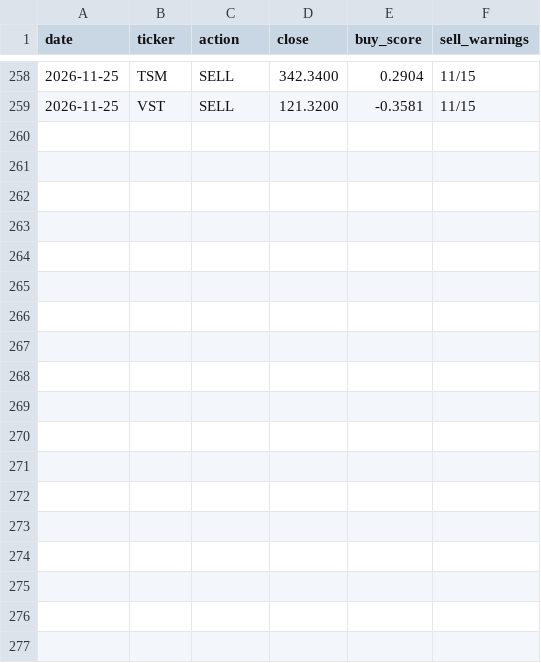
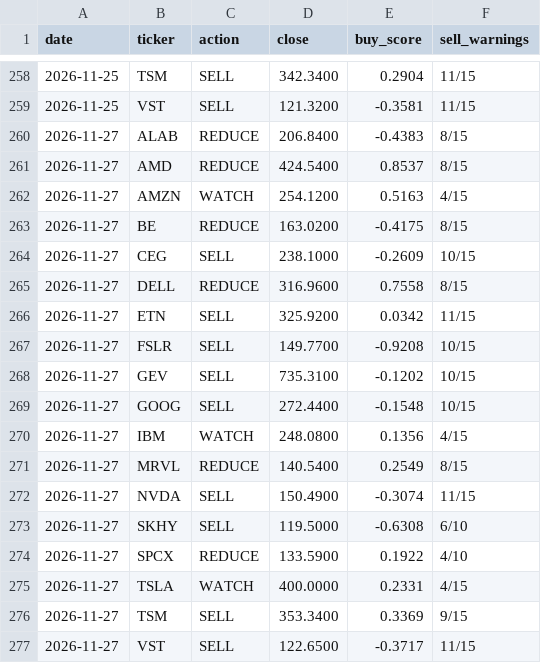
Before and after one commit to Clairechen163/stock-signal-lab, a CSV file: reports/board_log.csv, drawn as a sheet; only a part is shown, gaps mark what is left out.

Commit message:
Daily refresh: data through 2026-11-27

```diff
--- a/reports/board_log.csv
+++ b/reports/board_log.csv
@@ -259 +259,19 @@ date,ticker,action,close,buy_score,sell_warnings
 2026-11-25,VST,SELL,121.3200,-0.3581,11/15
+2026-11-27,ALAB,REDUCE,206.8400,-0.4383,8/15
+2026-11-27,AMD,REDUCE,424.5400,0.8537,8/15
+2026-11-27,AMZN,WATCH,254.1200,0.5163,4/15
+2026-11-27,BE,REDUCE,163.0200,-0.4175,8/15
+2026-11-27,CEG,SELL,238.1000,-0.2609,10/15
+2026-11-27,DELL,REDUCE,316.9600,0.7558,8/15
+2026-11-27,ETN,SELL,325.9200,0.0342,11/15
+2026-11-27,FSLR,SELL,149.7700,-0.9208,10/15
+2026-11-27,GEV,SELL,735.3100,-0.1202,10/15
+2026-11-27,GOOG,SELL,272.4400,-0.1548,10/15
+2026-11-27,IBM,WATCH,248.0800,0.1356,4/15
+2026-11-27,MRVL,REDUCE,140.5400,0.2549,8/15
+2026-11-27,NVDA,SELL,150.4900,-0.3074,11/15
+2026-11-27,SKHY,SELL,119.5000,-0.6308,6/10
+2026-11-27,SPCX,REDUCE,133.5900,0.1922,4/10
+2026-11-27,TSLA,WATCH,400.0000,0.2331,4/15
+2026-11-27,TSM,SELL,353.3400,0.3369,9/15
+2026-11-27,VST,SELL,122.6500,-0.3717,11/15
```
Also changed, not shown: reports/board.csv, reports/findings_log.csv, 27 other files.
